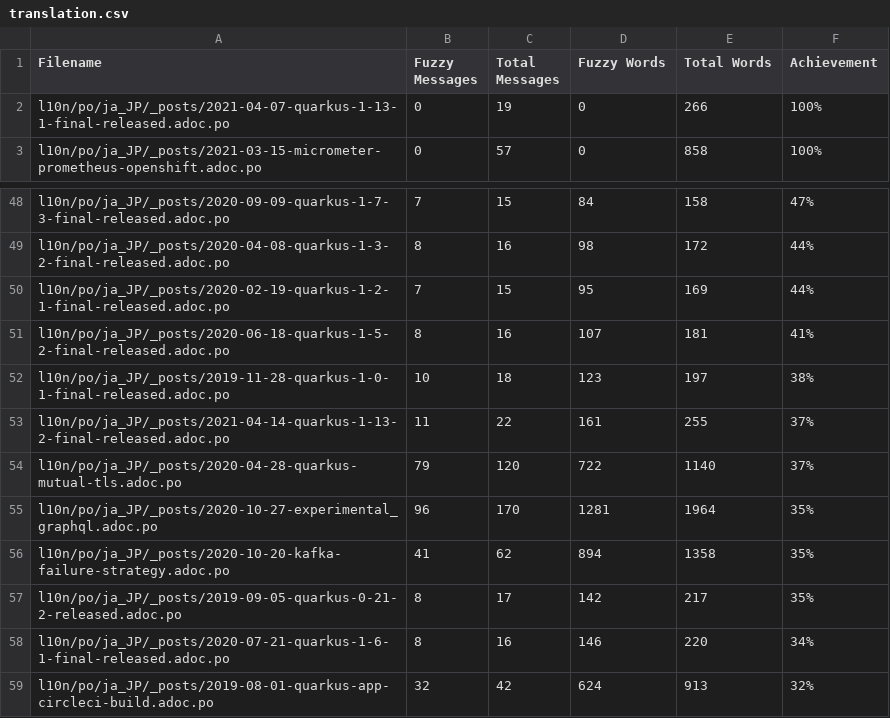
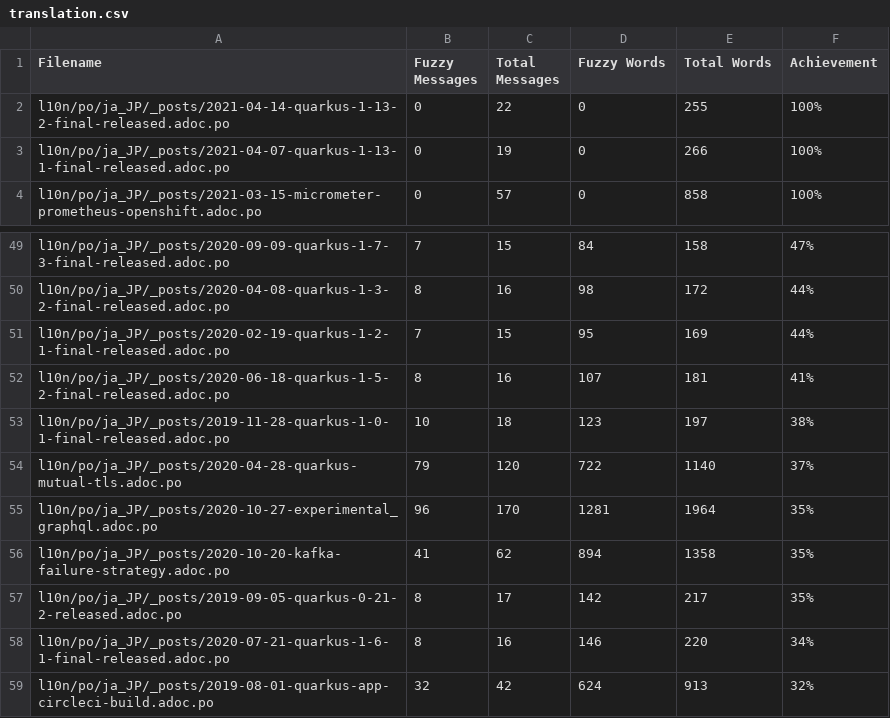
Before and after one commit to quarkusio/ja.quarkus.io, a CSV file: l10n/stats/translation.csv, drawn as a sheet; only a part is shown, gaps mark what is left out; removed rows and columns are numbered as before the commit, all else as after; the diff names each change by its address in the sheet, - before the commit and + after, or states it on an @@ line.

Commit message:
Update translation stats

```diff
--- a/l10n/stats/translation.csv
+++ b/l10n/stats/translation.csv
+row 2: l10n/po/ja_JP/_posts/2021-04-14-quarkus-1-13-2-final-released.adoc.po | 0 | 22 | 0 | 255 | 100%
-row 53: l10n/po/ja_JP/_posts/2021-04-14-quarkus-1-13-2-final-released.adoc.po | 11 | 22 | 161 | 255 | 37%
```
